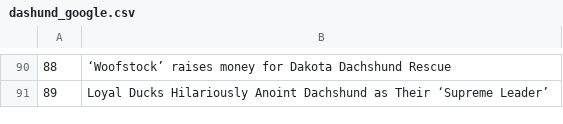
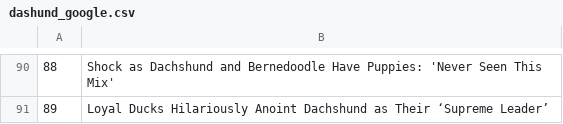
Before and after one commit to kyokyonim/web_crawlling, a CSV file: dashund_google.csv, drawn as a sheet; only a part is shown, gaps mark what is left out; the diff covers the shown part only.

```diff
--- a/dashund_google.csv
+++ b/dashund_google.csv
@@ -90,2 +90,2 @@
-88,‘Woofstock’ raises money for Dakota Dachshund Rescue
+88,Shock as Dachshund and Bernedoodle Have Puppies: 'Never Seen This Mix'
 89,Loyal Ducks Hilariously Anoint Dachshund as Their ‘Supreme Leader’
```
Also changed, not shown: 82 edited cells elsewhere in this file, 3 other files.
